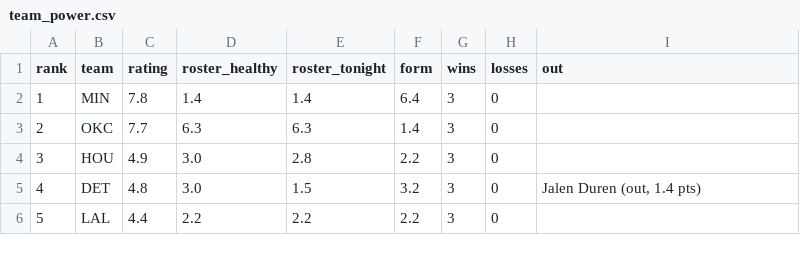
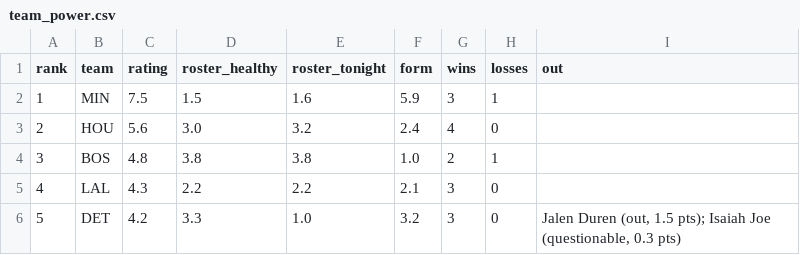
Before and after one commit to sreekeyyunni/nba-ledger-se, a CSV file: data/team_power.csv, drawn as a sheet; only a part is shown; the diff covers the shown part only.

```diff
--- a/data/team_power.csv
+++ b/data/team_power.csv
@@ -1,6 +1,6 @@
 rank,team,rating,roster_healthy,roster_tonight,form,wins,losses,out
-1,MIN,7.8,1.4,1.4,6.4,3,0,
-2,OKC,7.7,6.3,6.3,1.4,3,0,
-3,HOU,4.9,3.0,2.8,2.2,3,0,
-4,DET,4.8,3.0,1.5,3.2,3,0,"Jalen Duren (out, 1.4 pts)"
-5,LAL,4.4,2.2,2.2,2.2,3,0,
+1,MIN,7.5,1.5,1.6,5.9,3,1,
+2,HOU,5.6,3.0,3.2,2.4,4,0,
+3,BOS,4.8,3.8,3.8,1.0,2,1,
+4,LAL,4.3,2.2,2.2,2.1,3,0,
+5,DET,4.2,3.3,1.0,3.2,3,0,"Jalen Duren (out, 1.5 pts); Isaiah Joe (questionable, 0.3 pts)"
```
Also changed, not shown: 3 added rows, 3 removed rows and 110 edited cells elsewhere in this file, data/predictions.csv, 1 other file.
